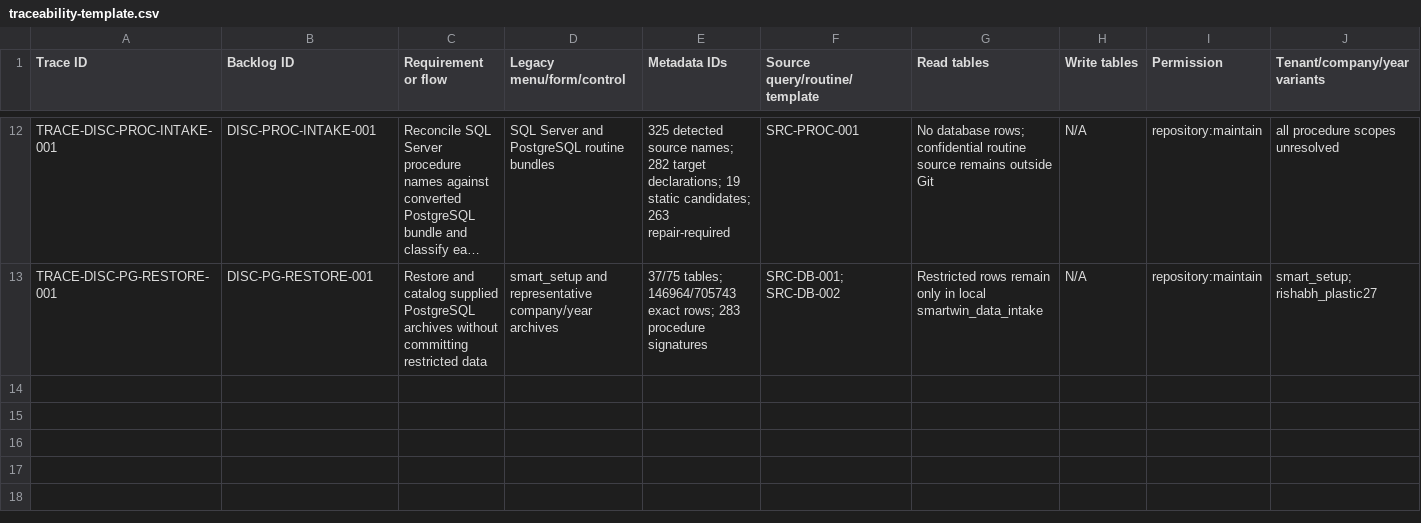
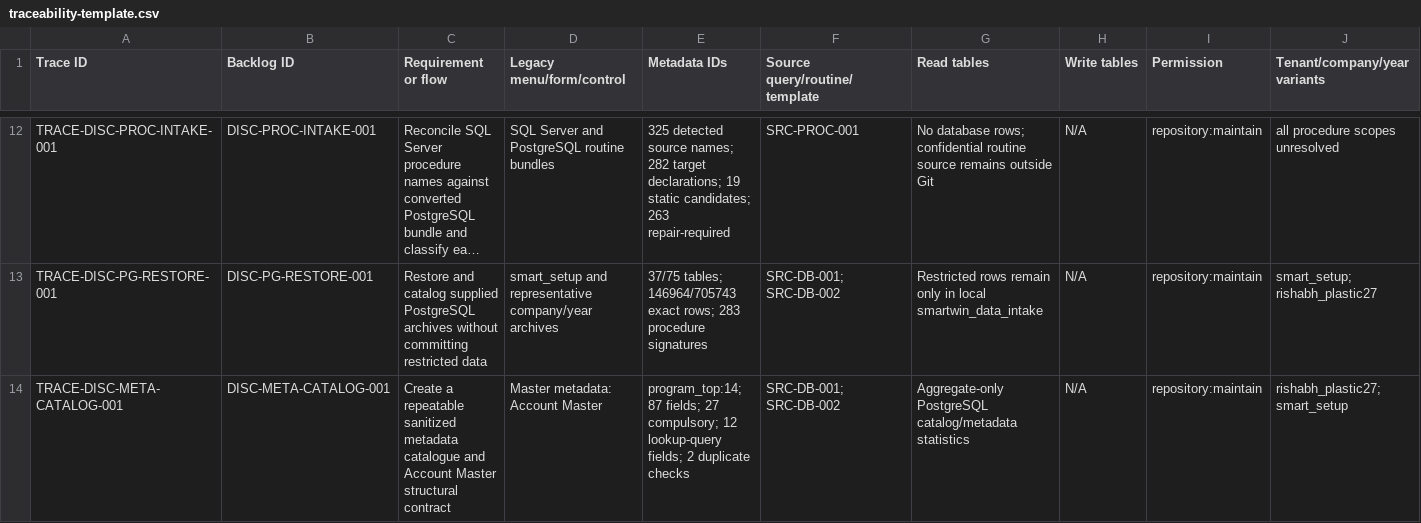
Before and after one commit to deepsanghavi1002/SMARTwinFA-web, a CSV file: docs/testing/traceability-template.csv, drawn as a sheet; only a part is shown, gaps mark what is left out; long unchanged cells end in …; rows hold the shown columns only; the diff names each change by its address in the sheet, - before the commit and + after, or states it on an @@ line.

Commit message:
Catalog PostgreSQL intake metadata safely

```diff
--- a/docs/testing/traceability-template.csv
+++ b/docs/testing/traceability-template.csv
+row 14: TRACE-DISC-META-CATALOG-001 | DISC-META-CATALOG-001 | Create a repeatable sanitized metadata catalogue and Account Master structural contract | Master metadata: Account Master | program_top:14; 87 fields; 27 compulsory; 12 lookup-query fields; 2 duplicate checks | SRC-DB-001; SRC-DB-002 | Aggregate-only PostgreSQL catalog/metadata statistics | N/A | repository:maintain | rishabh_plastic27; smart_setup
```
Also changed, not shown: docs/migration/backlog.csv, 9 other files.
